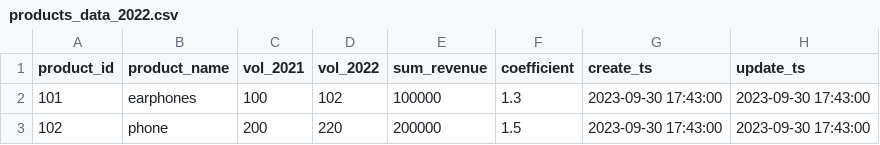
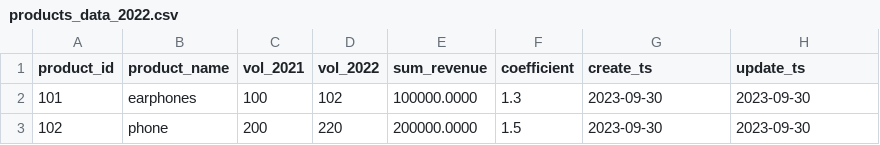
Before and after one commit to shaleenarora4/data-engineering, a CSV file: SCD/sample_codes/products_data_2022.csv, drawn as a sheet.

```diff
--- a/SCD/sample_codes/products_data_2022.csv
+++ b/SCD/sample_codes/products_data_2022.csv
@@ -1,3 +1,3 @@
 product_id,product_name,vol_2021,vol_2022,sum_revenue,coefficient,create_ts,update_ts
-101,earphones,100,102,100000,1.3,2023-09-30 17:43:00,2023-09-30 17:43:00
-102,phone,200,220,200000,1.5,2023-09-30 17:43:00,2023-09-30 17:43:00
+101,earphones,100,102,100000.0000,1.3,2023-09-30,2023-09-30
+102,phone,200,220,200000.0000,1.5,2023-09-30,2023-09-30
```
Also changed, not shown: 1 other file.
